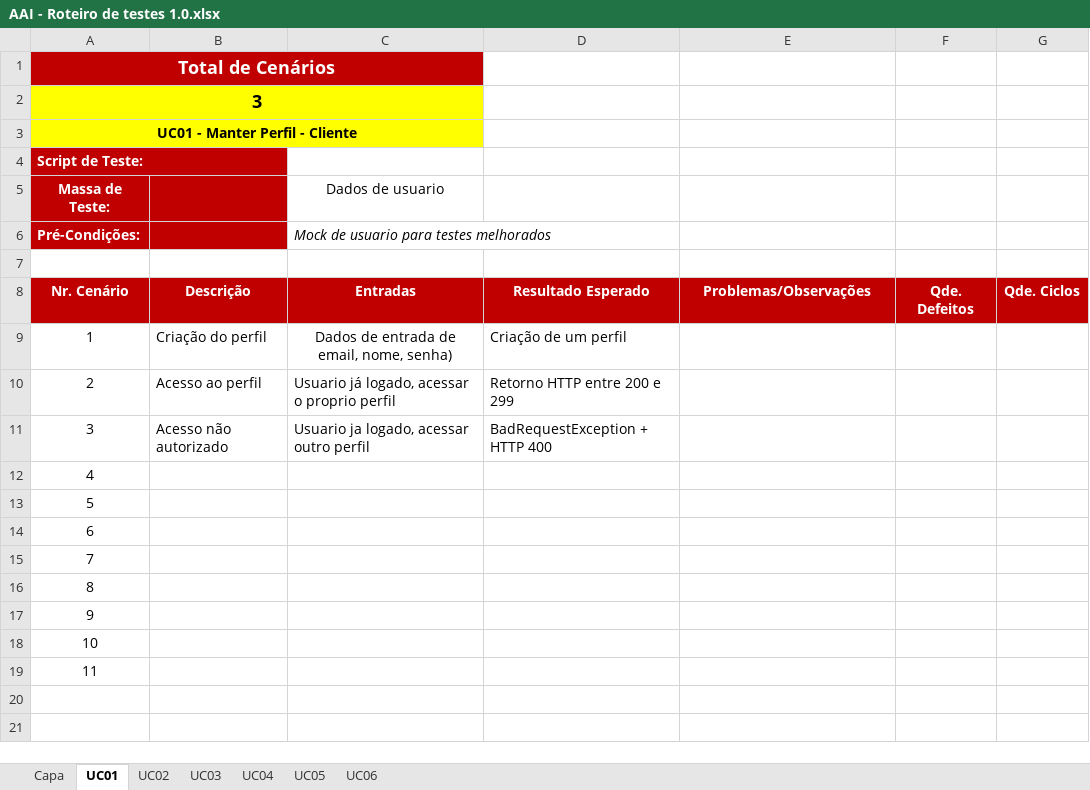
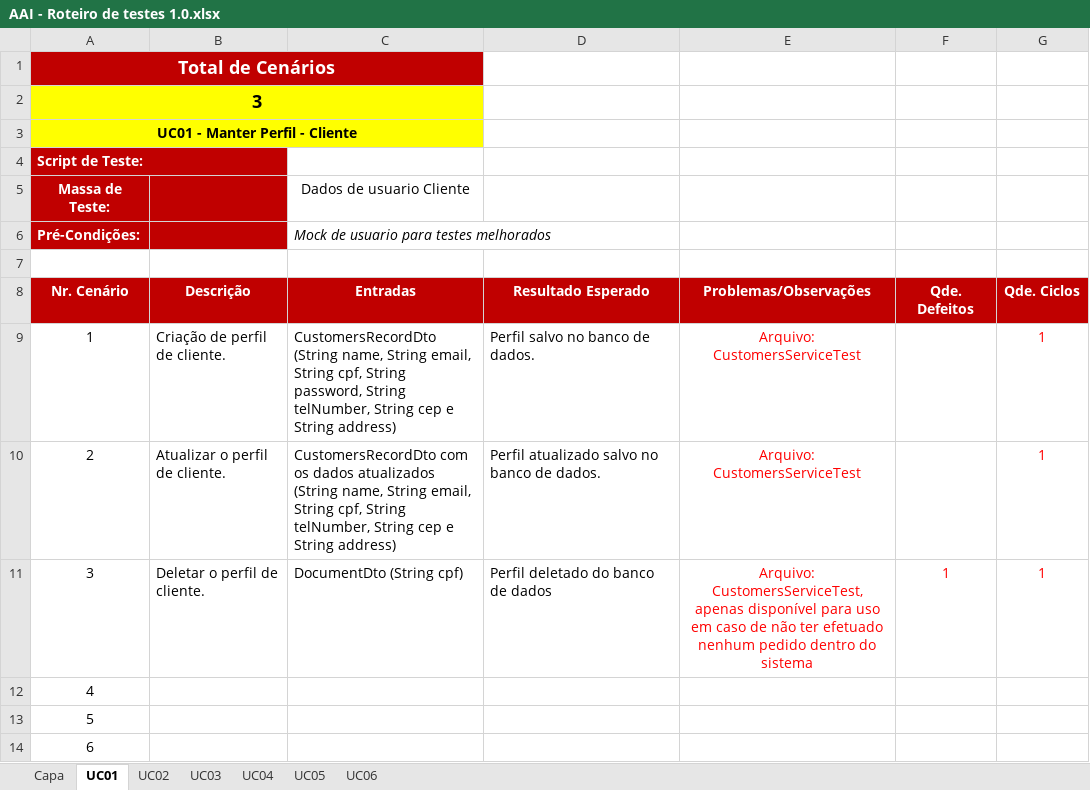
Before and after one commit to rmmourad/AgendaAi, an Excel workbook: Desenvolvimento/4.Teste/AAI - Roteiro de testes 1.0.xlsx, sheet UC01, drawn as a sheet; only a part is shown; the shorter side is filled out with more unchanged rows; values as stored, in another font and other column widths than the file's, no borders; charts and pictures not drawn; removed rows and columns are numbered as before the commit, all else as after; the diff names each change by its address in the sheet, - before the commit and + after, or states it on an @@ line.

```diff
--- a/Desenvolvimento/4.Teste/AAI - Roteiro de testes 1.0.xlsx (sheet UC01)
+++ b/Desenvolvimento/4.Teste/AAI - Roteiro de testes 1.0.xlsx (sheet UC01)
-B1:C1 fill: none
+B1:C1 fill: #C00000
-B2:C3 fill: none
+B2:C3 fill: #FFFF00
-B4 fill: none
+B4 fill: #C00000
-C5: Dados de usuario
+C5: Dados de usuario Cliente
-row 9: 1 | Criação do perfil | Dados de entrada de email, nome, senha) | Criação de um perfil
-row 10: 2 | Acesso ao perfil | Usuario já logado, acessar o proprio perfil | Retorno HTTP entre 200 e 299
-row 11: 3 | Acesso não autorizado | Usuario ja logado, acessar outro perfil | BadRequestException + HTTP 400
+row 9: 1 | Criação de perfil de cliente. | CustomersRecordDto (String name, String email, String cpf, String password, String telNumber, String cep e String address) | Perfil salvo no banco de dados. | Arquivo: CustomersServiceTest |  | 1
+row 10: 2 | Atualizar o perfil de cliente. | CustomersRecordDto com os dados atualizados (String name, String email, String cpf, String telNumber, String cep e String address) | Perfil atualizado salvo no banco de dados. | Arquivo: CustomersServiceTest |  | 1
+row 11: 3 | Deletar o perfil de cliente. | DocumentDto (String cpf) | Perfil deletado do banco de dados | Arquivo: CustomersServiceTest, apenas disponível para uso em caso de não ter efetuado nenhum pedido dentro do sistema | 1 | 1
```
Also changed, not shown: sheet UC05, sheet UC06, sheet UC02, sheet UC03, sheet UC04, sheet Capa, charts or pictures, 4 other files.
